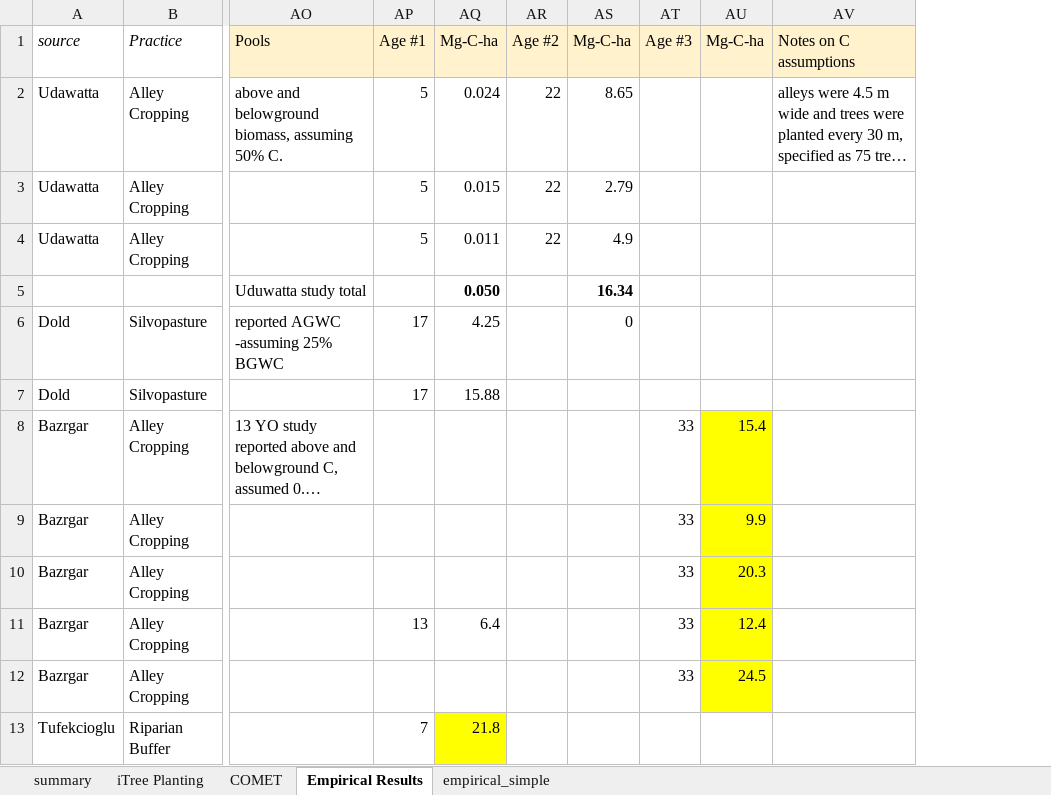
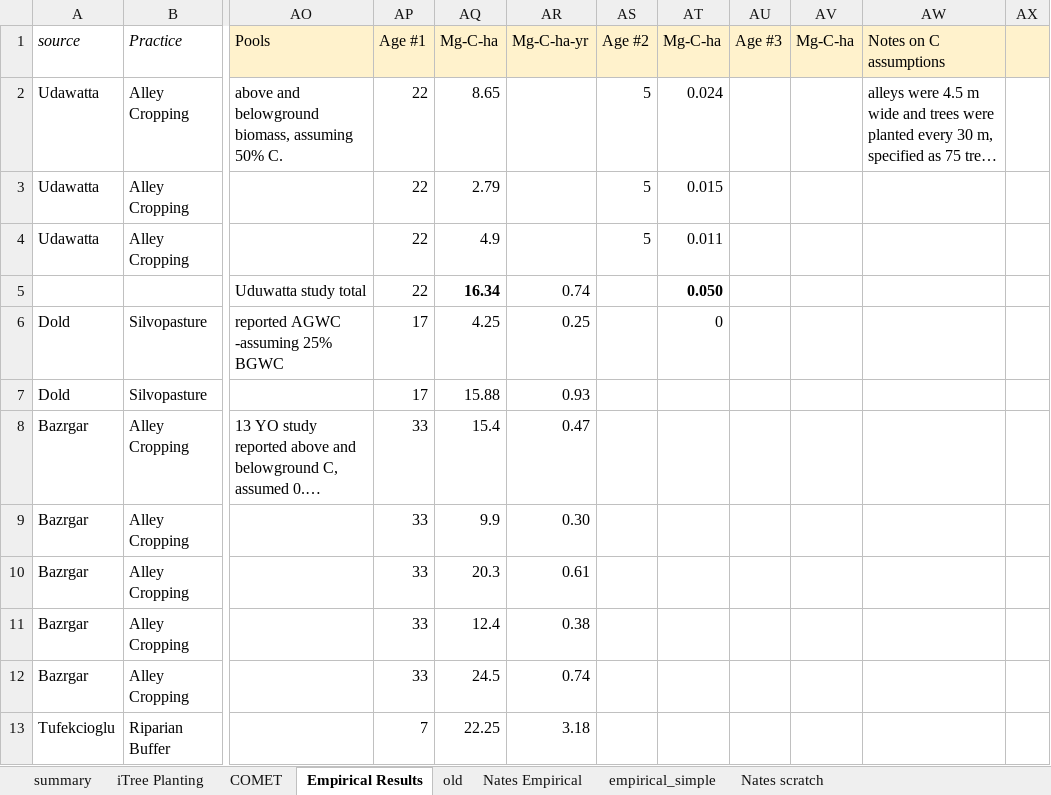
Before and after one commit to kashingtonDC/bio_model_comparison, an Excel workbook: data/notes.xlsx, sheet Empirical Results, drawn as a sheet; only a part is shown, gaps mark what is left out; long unchanged cells end in …; values as stored, in another font and other column widths than the file's, no borders; charts and pictures and table styles not drawn; addresses are those after the commit; the diff covers the shown part only; the diff names each change by its address in the sheet, - before the commit and + after, or states it on an @@ line.

```diff
--- a/data/notes.xlsx (sheet Empirical Results)
+++ b/data/notes.xlsx (sheet Empirical Results)
+sheet tab: old
+sheet tab: Nates Empirical
+sheet tab: Nates scratch
+column AR (Mg-C-ha-yr), rows 5-13: 0.74 | 0.25 | 0.93 | 0.47 | 0.30 | 0.61 | 0.38 | 0.74 | 3.18
+column AX, empty
-AP2:AP4 (Age #1): 5
+AP2:AP4 (Age #1): 22
-AQ2 (Mg-C-ha): 0.024
+AQ2 (Mg-C-ha): 8.65
-AS2:AS4 (Age #2): 22
+AS2:AS4 (Age #2): 5
-AT2 (Mg-C-ha): 8.65
+AT2 (Mg-C-ha): 0.024
-AQ3 (Mg-C-ha): 0.015
+AQ3 (Mg-C-ha): 2.79
-AT3 (Mg-C-ha): 2.79
+AT3 (Mg-C-ha): 0.015
-AQ4 (Mg-C-ha): 0.011
+AQ4 (Mg-C-ha): 4.9
-AT4 (Mg-C-ha): 4.9
+AT4 (Mg-C-ha): 0.011
-AP5 (Age #1): (empty)
+AP5 (Age #1): 22
-AQ5 (Mg-C-ha): 0.050
+AQ5 (Mg-C-ha): 16.34
-AT5 (Mg-C-ha): 16.34
+AT5 (Mg-C-ha): 0.050
-AP8:AP10 (Age #1): (empty)
+AP8:AP10 (Age #1): 33
-AQ8 (Mg-C-ha): (empty)
+AQ8 (Mg-C-ha): 15.4
-AU8:AU12 (Age #3): 33
+AU8:AU12 (Age #3): (empty)
-AV8 (Mg-C-ha): 15.4
+AV8 (Mg-C-ha): (empty)
-AV8:AV12 fill: #FFFF00
+AV8:AV12 fill: none
-AQ9 (Mg-C-ha): (empty)
+AQ9 (Mg-C-ha): 9.9
-AV9 (Mg-C-ha): 9.9
+AV9 (Mg-C-ha): (empty)
-AQ10 (Mg-C-ha): (empty)
+AQ10 (Mg-C-ha): 20.3
-AV10 (Mg-C-ha): 20.3
+AV10 (Mg-C-ha): (empty)
-AP11 (Age #1): 13
+AP11 (Age #1): 33
-AQ11 (Mg-C-ha): 6.4
+AQ11 (Mg-C-ha): 12.4
-AV11 (Mg-C-ha): 12.4
+AV11 (Mg-C-ha): (empty)
-AP12 (Age #1): (empty)
+AP12 (Age #1): 33
-AQ12 (Mg-C-ha): (empty)
+AQ12 (Mg-C-ha): 24.5
-AV12 (Mg-C-ha): 24.5
+AV12 (Mg-C-ha): (empty)
-AQ13 (Mg-C-ha): 21.8
+AQ13 (Mg-C-ha): 22.25
-AQ13 fill: #FFFF00
+AQ13 fill: none
```
Also changed, not shown: 3 added rows and 30 edited cells elsewhere in this sheet, sheet empirical_simple, formulas that keep their value, hidden cells, charts or pictures, 1 other file.
